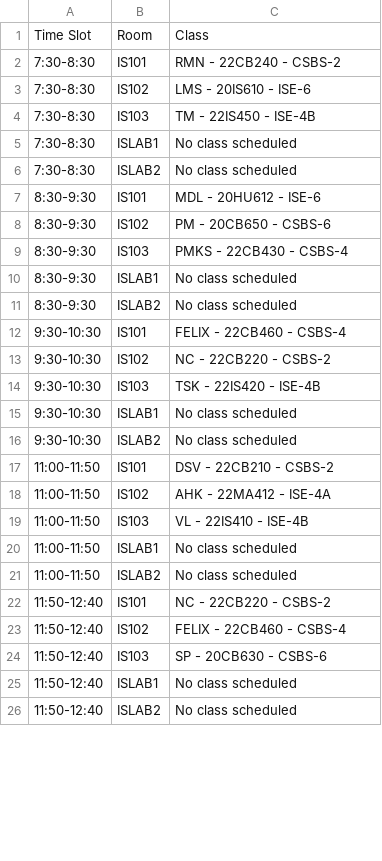
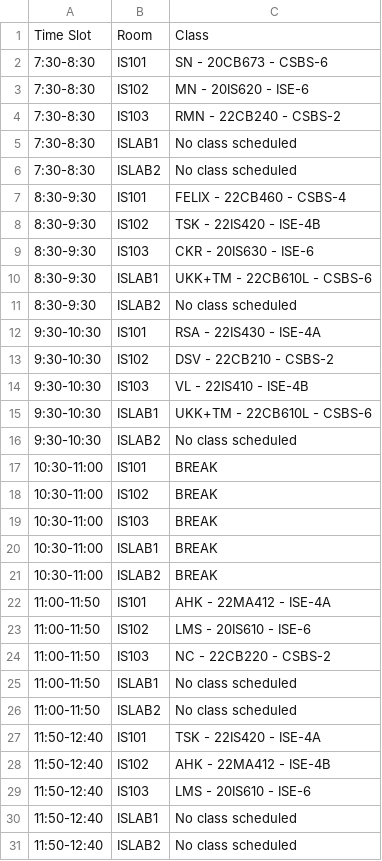
Before and after one commit to Sayed-Afnan-Khazi/time-table-ai, a CSV file: outputs/wednesday.csv, drawn as a sheet; only a part is shown; the diff covers the shown part only.

```diff
--- a/outputs/wednesday.csv
+++ b/outputs/wednesday.csv
@@ -1,25 +1,30 @@
 Time Slot,Room,Class
-7:30-8:30,IS101,RMN -  22CB240 -  CSBS-2
-7:30-8:30,IS102,LMS -  20IS610 -  ISE-6
-7:30-8:30,IS103,TM -  22IS450 -  ISE-4B
+7:30-8:30,IS101,SN -  20CB673 -  CSBS-6
+7:30-8:30,IS102,MN -  20IS620 -  ISE-6
+7:30-8:30,IS103,RMN -  22CB240 -  CSBS-2
 7:30-8:30,ISLAB1,No class scheduled
 7:30-8:30,ISLAB2,No class scheduled
-8:30-9:30,IS101,MDL -  20HU612 -  ISE-6
-8:30-9:30,IS102,PM -  20CB650 -  CSBS-6
-8:30-9:30,IS103,PMKS -  22CB430 -  CSBS-4
-8:30-9:30,ISLAB1,No class scheduled
+8:30-9:30,IS101,FELIX -  22CB460 -  CSBS-4
+8:30-9:30,IS102,TSK -  22IS420 -  ISE-4B
+8:30-9:30,IS103,CKR -  20IS630 -  ISE-6
+8:30-9:30,ISLAB1,UKK+TM -  22CB610L -  CSBS-6
 8:30-9:30,ISLAB2,No class scheduled
-9:30-10:30,IS101,FELIX -  22CB460 -  CSBS-4
-9:30-10:30,IS102,NC -  22CB220 -  CSBS-2
-9:30-10:30,IS103,TSK -  22IS420 -  ISE-4B
-9:30-10:30,ISLAB1,No class scheduled
+9:30-10:30,IS101,RSA -  22IS430 -  ISE-4A
+9:30-10:30,IS102,DSV -  22CB210 -  CSBS-2
+9:30-10:30,IS103,VL -  22IS410 -  ISE-4B
+9:30-10:30,ISLAB1,UKK+TM -  22CB610L -  CSBS-6
 9:30-10:30,ISLAB2,No class scheduled
-11:00-11:50,IS101,DSV -  22CB210 -  CSBS-2
-11:00-11:50,IS102,AHK -  22MA412 -  ISE-4A
-11:00-11:50,IS103,VL -  22IS410 -  ISE-4B
+10:30-11:00,IS101,BREAK
+10:30-11:00,IS102,BREAK
+10:30-11:00,IS103,BREAK
+10:30-11:00,ISLAB1,BREAK
+10:30-11:00,ISLAB2,BREAK
+11:00-11:50,IS101,AHK -  22MA412 -  ISE-4A
+11:00-11:50,IS102,LMS -  20IS610 -  ISE-6
+11:00-11:50,IS103,NC -  22CB220 -  CSBS-2
 11:00-11:50,ISLAB1,No class scheduled
 11:00-11:50,ISLAB2,No class scheduled
-11:50-12:40,IS101,NC -  22CB220 -  CSBS-2
-11:50-12:40,IS102,FELIX -  22CB460 -  CSBS-4
-11:50-12:40,IS103,SP -  20CB630 -  CSBS-6
+11:50-12:40,IS101,TSK -  22IS420 -  ISE-4A
+11:50-12:40,IS102,AHK -  22MA412 -  ISE-4B
+11:50-12:40,IS103,LMS -  20IS610 -  ISE-6
 11:50-12:40,ISLAB1,No class scheduled
```
Also changed, not shown: 5 added rows and 11 edited cells elsewhere in this file, outputs/friday.csv, outputs/monday.csv, 4 other files.
